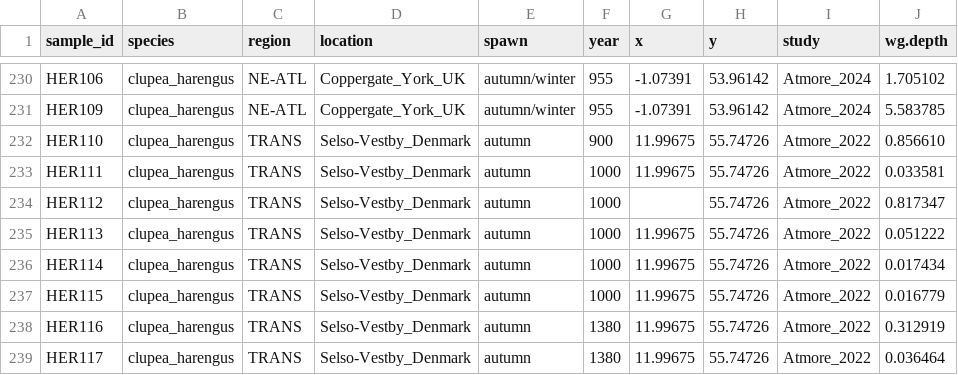
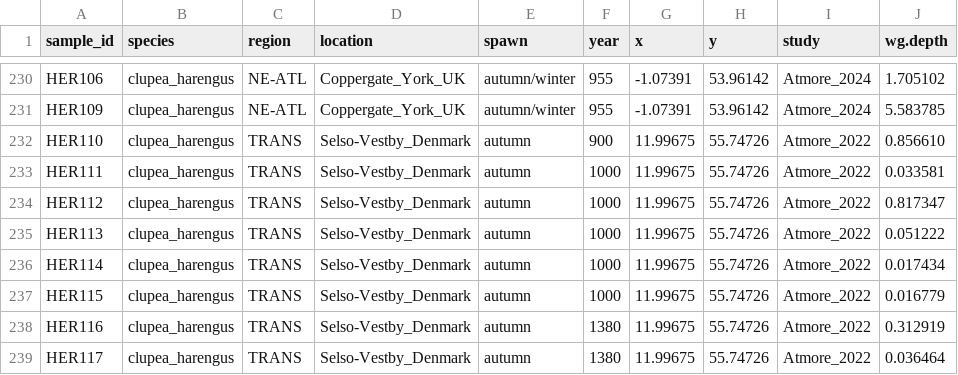
Before and after one commit to Enricobazzi/Lord_of_tHerrings, a CSV file: data/samples_table.csv, drawn as a sheet; only a part is shown, gaps mark what is left out.

Commit message:
missing data error

```diff
--- a/data/samples_table.csv
+++ b/data/samples_table.csv
@@ -233,3 +233,3 @@ HER110,clupea_harengus,TRANS,Selso-Vestby_Denmark,autumn,900,11.99675,55.74726,A
 HER111,clupea_harengus,TRANS,Selso-Vestby_Denmark,autumn,1000,11.99675,55.74726,Atmore_2022,0.033581
-HER112,clupea_harengus,TRANS,Selso-Vestby_Denmark,autumn,1000, ,55.74726,Atmore_2022,0.817347
+HER112,clupea_harengus,TRANS,Selso-Vestby_Denmark,autumn,1000,11.99675,55.74726,Atmore_2022,0.817347
 HER113,clupea_harengus,TRANS,Selso-Vestby_Denmark,autumn,1000,11.99675,55.74726,Atmore_2022,0.051222
```
